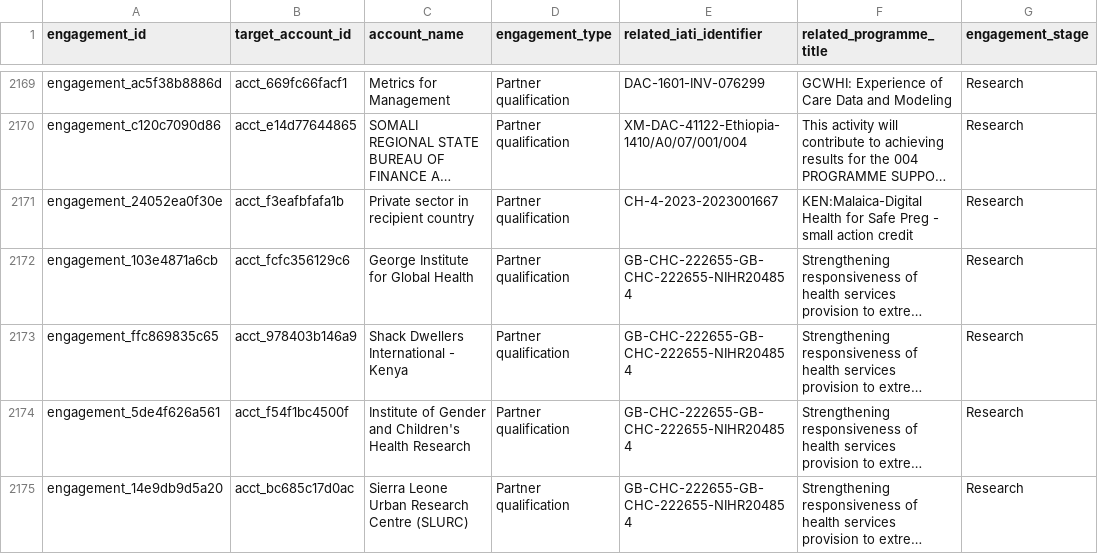
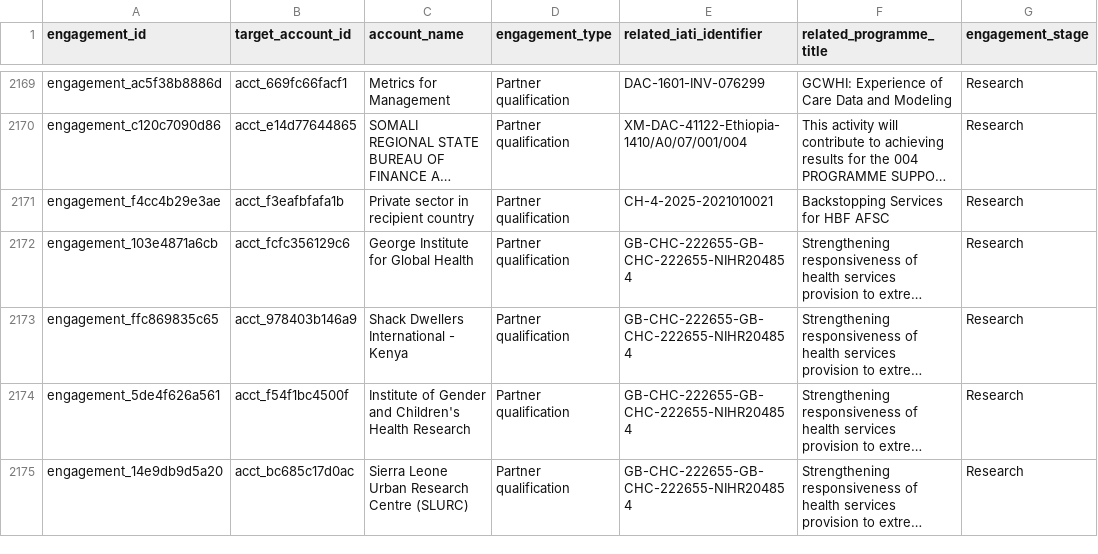
Before and after one commit to ogmomanyi/health-infra-tracker, a CSV file: data/engagements.csv, drawn as a sheet; only a part is shown, gaps mark what is left out; long unchanged cells end in …; the diff names each change by its address in the sheet, - before the commit and + after, or states it on an @@ line.

```diff
--- a/data/engagements.csv
+++ b/data/engagements.csv
-A2171 (engagement_id): engagement_24052ea0f30e
+A2171 (engagement_id): engagement_f4cc4b29e3ae
-E2171 (related_iati_identifier): CH-4-2023-2023001667
+E2171 (related_iati_identifier): CH-4-2025-2021010021
-F2171 (related_programme_title): KEN:Malaica-Digital Health for Safe Preg - small action credit
+F2171 (related_programme_title): Backstopping Services for HBF AFSC
```
Also changed, not shown: data/activity_countries.csv, data/crm_notes.csv, 24 other files.
